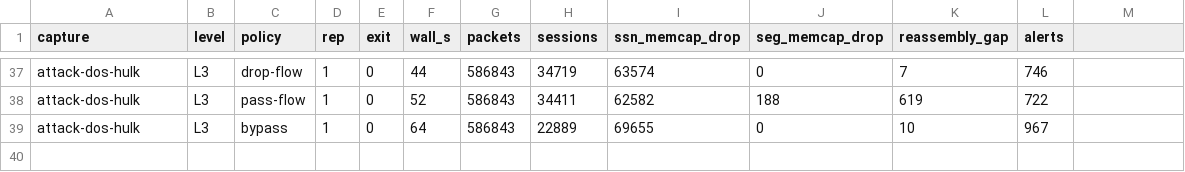
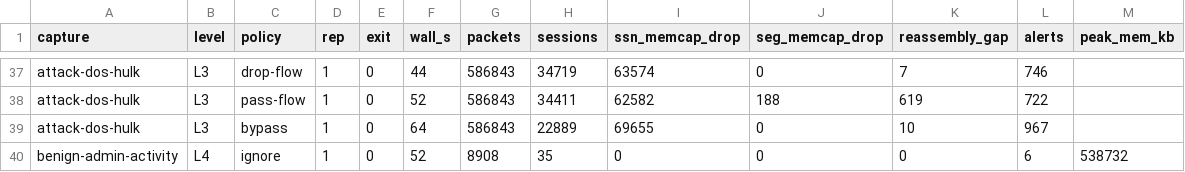
Before and after one commit to AMSONI777/suricata-memcap-genis, a CSV file: results/runs_summary.csv, drawn as a sheet; only a part is shown, gaps mark what is left out; the diff names each change by its address in the sheet, - before the commit and + after, or states it on an @@ line.

Commit message:
06_run.sh v2: record peak resident memory (VmHWM) per run

```diff
--- a/results/runs_summary.csv
+++ b/results/runs_summary.csv
-M1: (empty)
+M1: peak_mem_kb
+row 40: benign-admin-activity | L4 | ignore | 1 | 0 | 52 | 8908 | 35 | 0 | 0 | 0 | 6 | 538732
```
Also changed, not shown: 2 other files.
